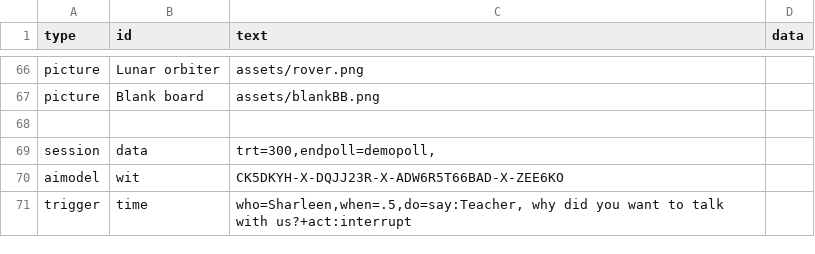
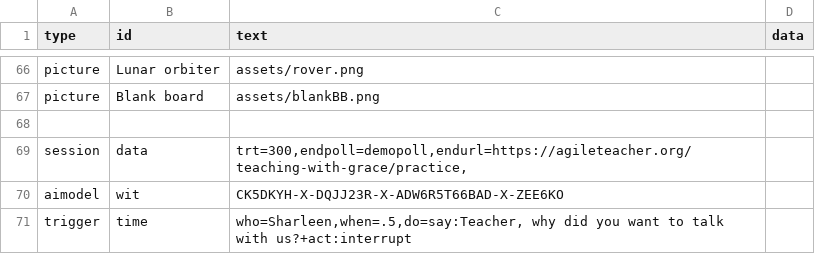
Before and after one commit to bferster/liza, a CSV file: data/config-4.csv, drawn as a sheet; only a part is shown, gaps mark what is left out.

```diff
--- a/data/config-4.csv
+++ b/data/config-4.csv
@@ -68,3 +68,3 @@ picture,Blank board,assets/blankBB.png
 
-session,data,"trt=300,endpoll=demopoll,"
+session,data,"trt=300,endpoll=demopoll,endurl=https://agileteacher.org/teaching-with-grace/practice,"
 aimodel,wit,"CK5DKYH-X-DQJJ23R-X-ADW6R5T66BAD-X-ZEE6KO",
```
Also changed, not shown: data/config-2.csv, 5 other files.
